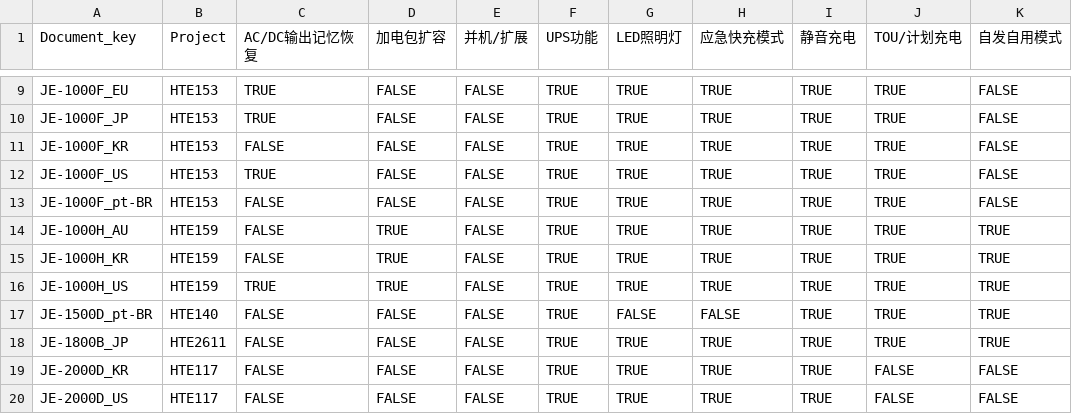
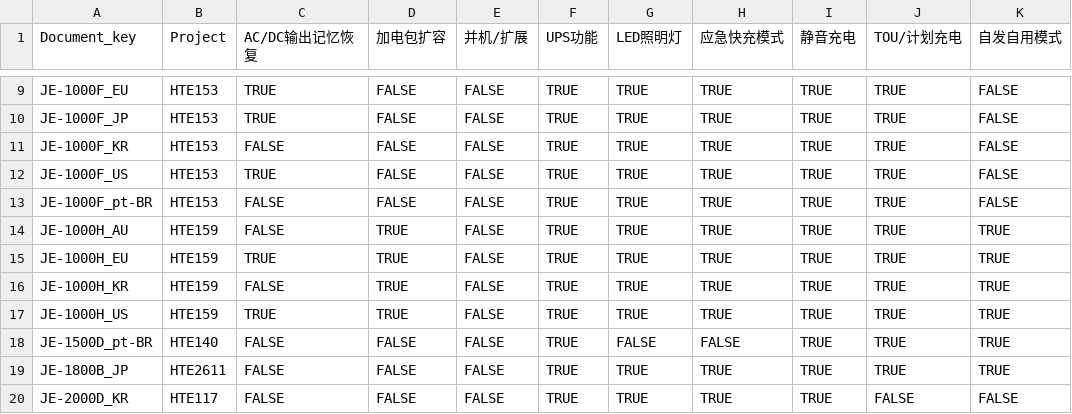
Before and after one commit to Bingboom/auto-manual, a CSV file: data/model_capabilities.csv, drawn as a sheet; only a part is shown, gaps mark what is left out; the shorter side is filled out with more unchanged rows; the diff names each change by its address in the sheet, - before the commit and + after, or states it on an @@ line.

```diff
--- a/data/model_capabilities.csv
+++ b/data/model_capabilities.csv
+row 15: JE-1000H_EU | HTE159 | TRUE | TRUE | FALSE | TRUE | TRUE | TRUE | TRUE | TRUE | TRUE
```
Also changed, not shown: data/asset_sources.csv, 57 other files.
